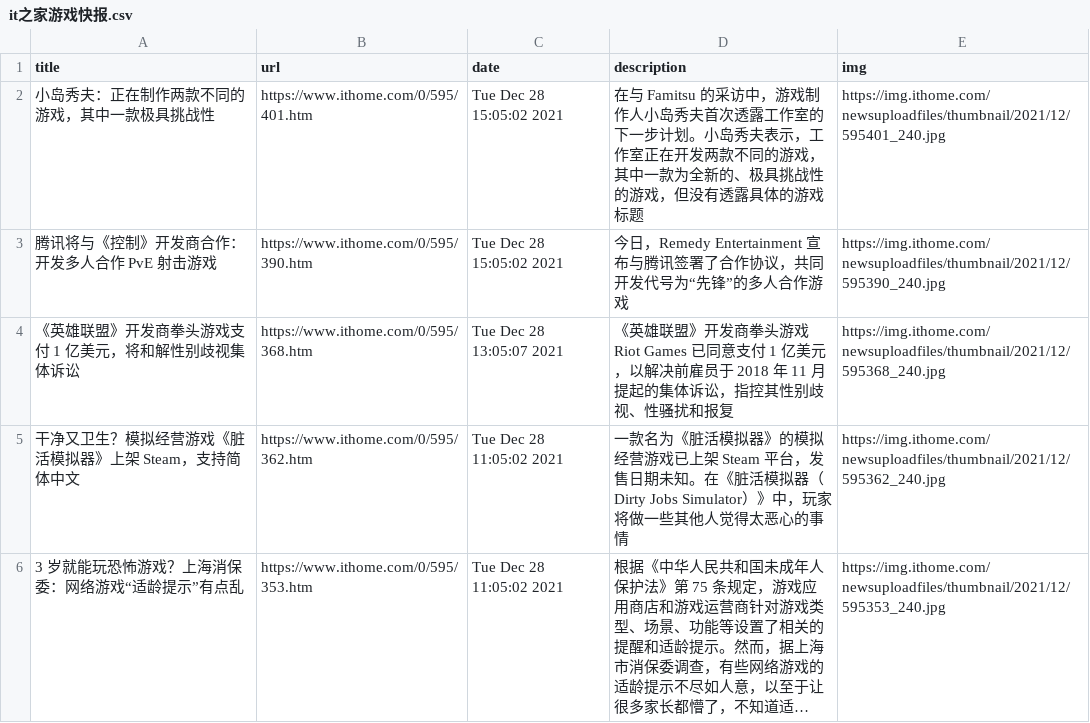
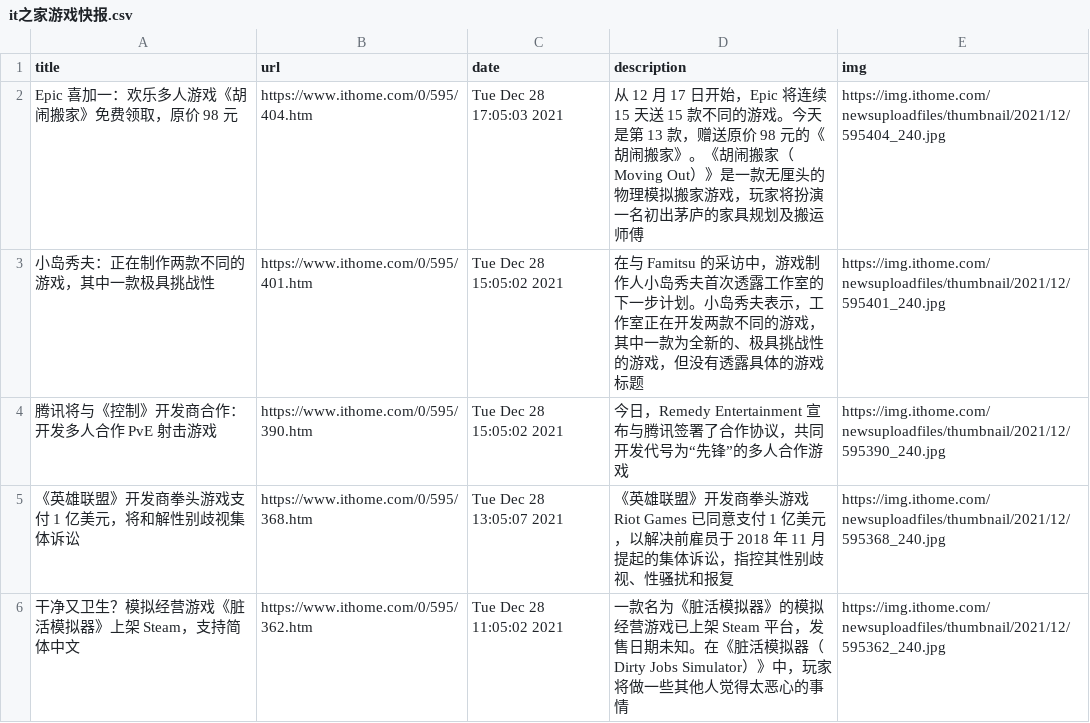
Before and after one commit to c-chen0902/rss, a CSV file: it之家游戏快报.csv, drawn as a sheet; only a part is shown; the shorter side is filled out with more unchanged rows; long unchanged cells end in …; the diff names each change by its address in the sheet, - before the commit and + after, or states it on an @@ line.

```diff
--- a/it之家游戏快报.csv
+++ b/it之家游戏快报.csv
+row 2: Epic 喜加一：欢乐多人游戏《胡闹搬家》免费领取，原价 98 元 | https://www.ithome.com/0/595/404.htm | Tue Dec 28 17:05:03 2021 | 从 12 月 17 日开始，Epic 将连续 15 天送 15 款不同的游戏。今天是第 13 款，赠送原价 98 元的《胡闹搬家》。《胡闹搬家（Moving Out）》是一款无厘头的物理模拟搬家游戏，玩家将扮演一名初出茅庐的家具规划及搬运师傅 | https://img.ithome.com/newsuploadfiles/thumbnail/2021/12/595404_240.jpg
```
Also changed, not shown: geek_dload.csv, pianku_movies.csv, 28 other files.
